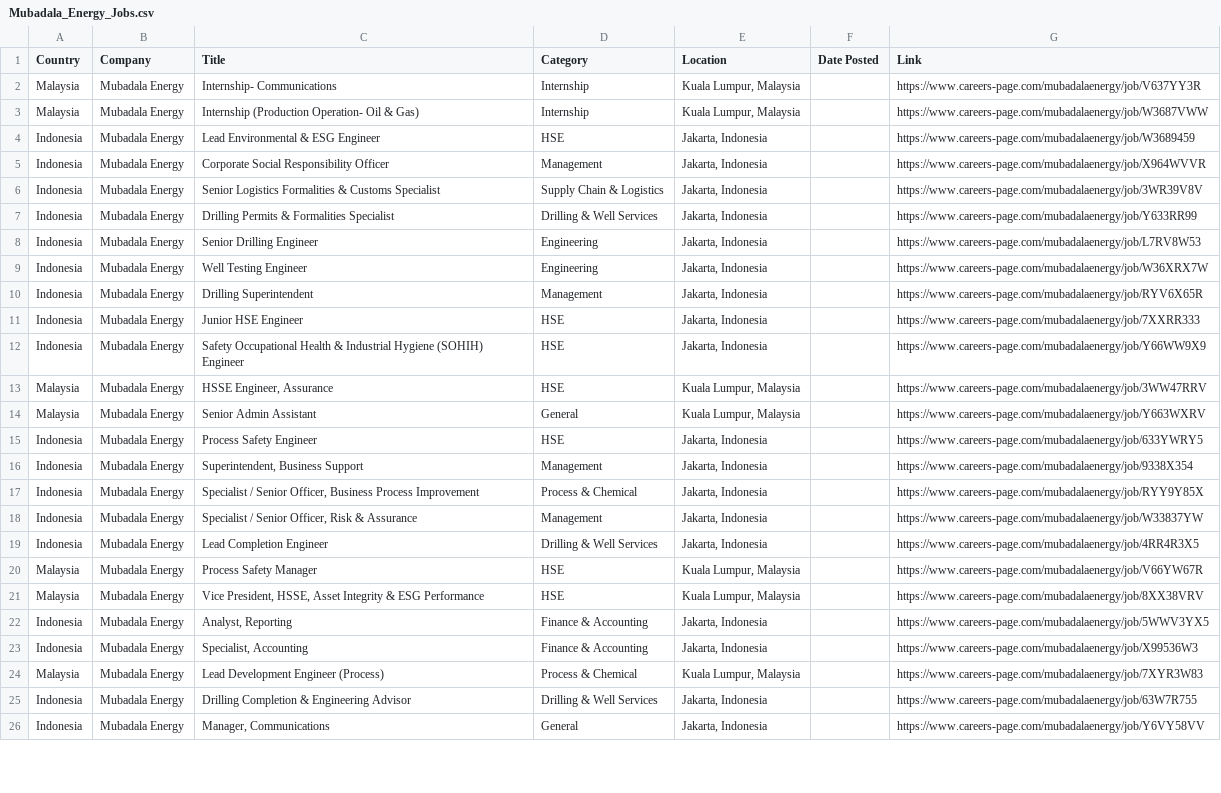
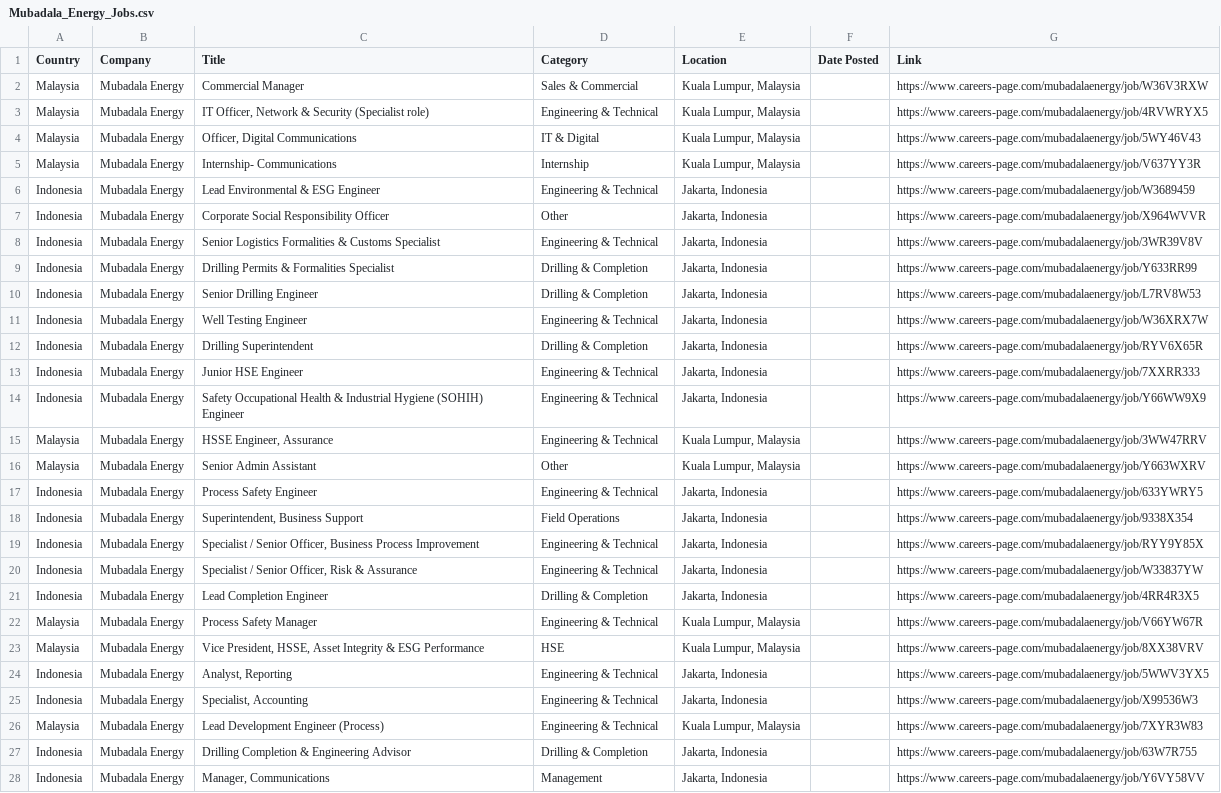
Before and after one commit to illeh69/KerjaAI-oil-gas-me, a CSV file: Mubadala_Energy_Jobs.csv, drawn as a sheet; only a part is shown; removed rows and columns are numbered as before the commit, all else as after; the diff covers the shown part only; the diff names each change by its address in the sheet, - before the commit and + after, or states it on an @@ line.

```diff
--- a/Mubadala_Energy_Jobs.csv
+++ b/Mubadala_Energy_Jobs.csv
+row 2: Malaysia | Mubadala Energy | Commercial Manager | Sales & Commercial | Kuala Lumpur, Malaysia |  | https://www.careers-page.com/mubadalaenergy/job/W36V3RXW
+row 3: Malaysia | Mubadala Energy | IT Officer, Network & Security (Specialist role) | Engineering & Technical | Kuala Lumpur, Malaysia |  | https://www.careers-page.com/mubadalaenergy/job/4RVWRYX5
+row 4: Malaysia | Mubadala Energy | Officer, Digital Communications | IT & Digital | Kuala Lumpur, Malaysia |  | https://www.careers-page.com/mubadalaenergy/job/5WY46V43
-row 3: Malaysia | Mubadala Energy | Internship (Production Operation- Oil & Gas) | Internship | Kuala Lumpur, Malaysia |  | https://www.careers-page.com/mubadalaenergy/job/W3687VWW
-D6 (Category): HSE
+D6 (Category): Engineering & Technical
-D7 (Category): Management
+D7 (Category): Other
-D8 (Category): Supply Chain & Logistics
+D8 (Category): Engineering & Technical
-D9 (Category): Drilling & Well Services
+D9 (Category): Drilling & Completion
-D10 (Category): Engineering
+D10 (Category): Drilling & Completion
-D11 (Category): Engineering
+D11 (Category): Engineering & Technical
-D12 (Category): Management
+D12 (Category): Drilling & Completion
-D13:D15 (Category): HSE
+D13:D15 (Category): Engineering & Technical
-D16 (Category): General
+D16 (Category): Other
-D17 (Category): HSE
+D17 (Category): Engineering & Technical
-D18 (Category): Management
+D18 (Category): Field Operations
-D19 (Category): Process & Chemical
+D19 (Category): Engineering & Technical
-D20 (Category): Management
+D20 (Category): Engineering & Technical
-D21 (Category): Drilling & Well Services
+D21 (Category): Drilling & Completion
-D22 (Category): HSE
+D22 (Category): Engineering & Technical
-D24:D25 (Category): Finance & Accounting
+D24:D25 (Category): Engineering & Technical
-D26 (Category): Process & Chemical
+D26 (Category): Engineering & Technical
-D27 (Category): Drilling & Well Services
+D27 (Category): Drilling & Completion
-D28 (Category): General
+D28 (Category): Management
```
Also changed, not shown: 2 removed rows and 10 edited cells elsewhere in this file, ConocoPhillips_Jobs.csv, Petrofac_Jobs.csv, 4 other files.
